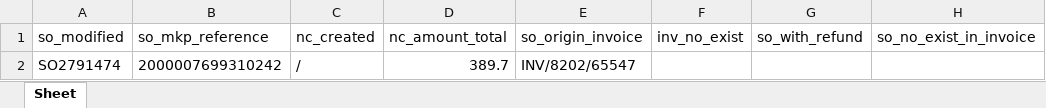
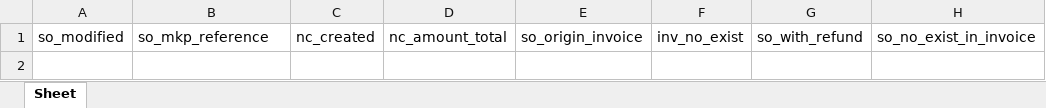
Before and after one commit to wonderbrands/wb_api_import_xml, an Excel workbook: invoices_functions/reverse_invoices/nc_parciales_ind_meli_20240327.xlsx, sheet Sheet, drawn as a sheet; values as stored, in another font and other column widths than the file's, no borders; the diff names each change by its address in the sheet, - before the commit and + after, or states it on an @@ line.

```diff
--- a/invoices_functions/reverse_invoices/nc_parciales_ind_meli_20240327.xlsx (sheet Sheet)
+++ b/invoices_functions/reverse_invoices/nc_parciales_ind_meli_20240327.xlsx (sheet Sheet)
-row 2: SO2791474 | 2000007699310242 | / | 389.7 | INV/8202/65547
```
Also changed, not shown: invoices_functions/files/invoices/so_invoices2.xlsx, invoices_functions/files/invoices/so_invoices3.xlsx, 38 other files.
